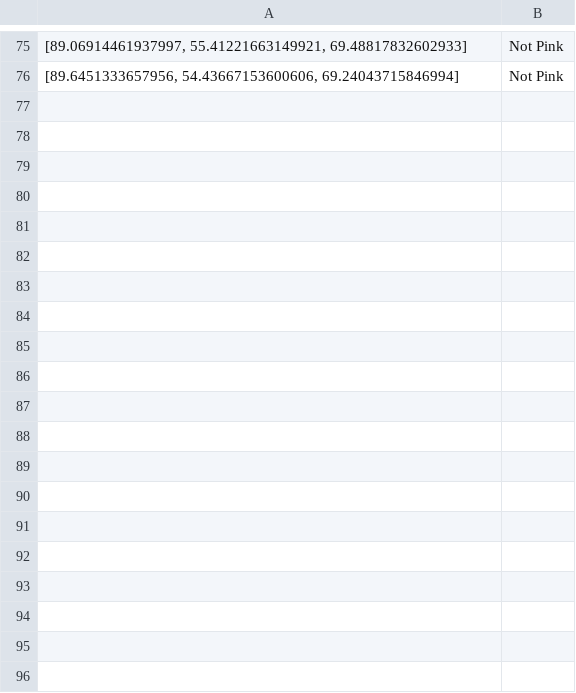
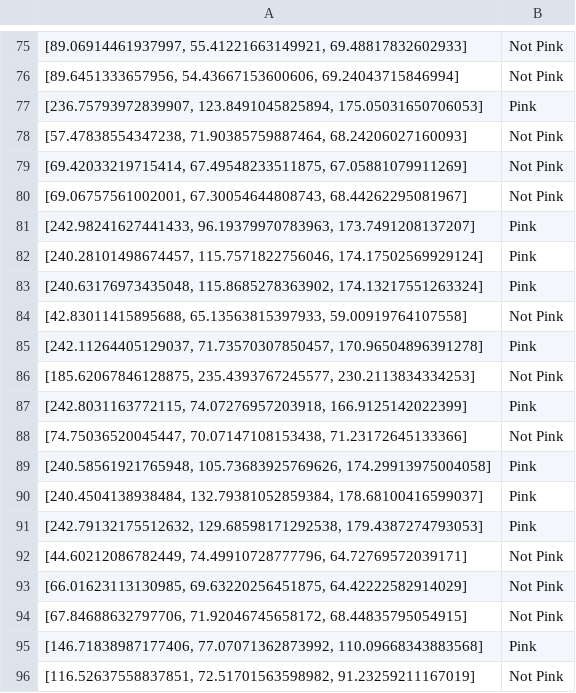
Before and after one commit to pwartenb/BASF_robotics, a CSV file: training_data.csv, drawn as a sheet; only a part is shown, gaps mark what is left out; the diff covers the shown part only; the diff names each change by its address in the sheet, - before the commit and + after, or states it on an @@ line.

```diff
--- a/training_data.csv
+++ b/training_data.csv
+row 77: [236.75793972839907, 123.8491045825894, 175.05031650706053] | Pink
+row 78: [57.47838554347238, 71.90385759887464, 68.24206027160093] | Not Pink
+row 79: [69.42033219715414, 67.49548233511875, 67.05881079911269] | Not Pink
+row 80: [69.06757561002001, 67.30054644808743, 68.44262295081967] | Not Pink
+row 81: [242.98241627441433, 96.19379970783963, 173.7491208137207] | Pink
+row 82: [240.28101498674457, 115.7571822756046, 174.17502569929124] | Pink
+row 83: [240.63176973435048, 115.8685278363902, 174.13217551263324] | Pink
+row 84: [42.83011415895688, 65.13563815397933, 59.00919764107558] | Not Pink
+row 85: [242.11264405129037, 71.73570307850457, 170.96504896391278] | Pink
+row 86: [185.62067846128875, 235.4393767245577, 230.2113834334253] | Not Pink
+row 87: [242.8031163772115, 74.07276957203918, 166.9125142022399] | Pink
+row 88: [74.75036520045447, 70.07147108153438, 71.23172645133366] | Not Pink
+row 89: [240.58561921765948, 105.73683925769626, 174.29913975004058] | Pink
+row 90: [240.4504138938484, 132.79381052859384, 178.68100416599037] | Pink
+row 91: [242.79132175512632, 129.68598171292538, 179.4387274793053] | Pink
+row 92: [44.60212086782449, 74.49910728777796, 64.72769572039171] | Not Pink
+row 93: [66.01623113130985, 69.63220256451875, 64.42222582914029] | Not Pink
+row 94: [67.84688632797706, 71.92046745658172, 68.44835795054915] | Not Pink
+row 95: [146.71838987177406, 77.07071362873992, 110.09668343883568] | Pink
+row 96: [116.52637558837851, 72.51701563598982, 91.23259211167019] | Not Pink
```
Also changed, not shown: 12 added rows elsewhere in this file, 4 other files.
